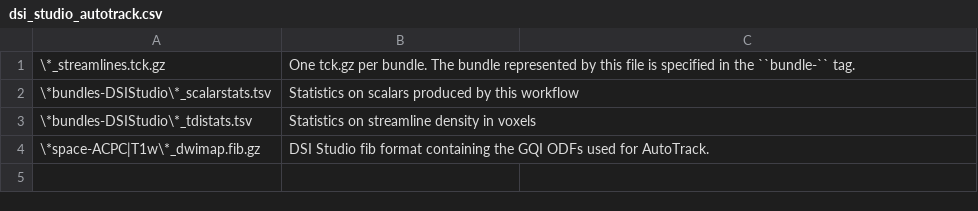
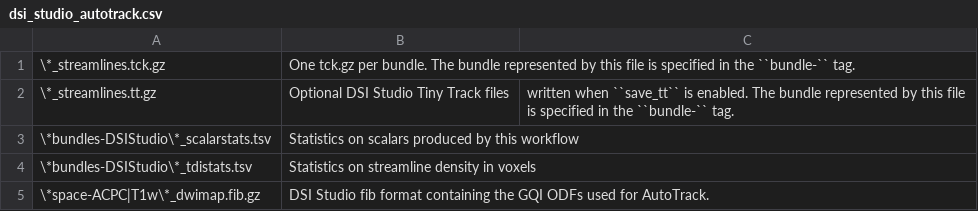
Before and after one commit to PennLINC/qsirecon, a CSV file: docs/nonscalars/dsi_studio_autotrack.csv, drawn as a sheet.

```diff
--- a/docs/nonscalars/dsi_studio_autotrack.csv
+++ b/docs/nonscalars/dsi_studio_autotrack.csv
@@ -1,2 +1,3 @@
 \*_streamlines.tck.gz,One tck.gz per bundle. The bundle represented by this file is specified in the ``bundle-`` tag.
+\*_streamlines.tt.gz,Optional DSI Studio Tiny Track files, written when ``save_tt`` is enabled. The bundle represented by this file is specified in the ``bundle-`` tag.
 \*bundles-DSIStudio\*_scalarstats.tsv,Statistics on scalars produced by this workflow
```
Also changed, not shown: docs/nonscalars/ss3t_fod_autotrack.csv, 6 other files.
